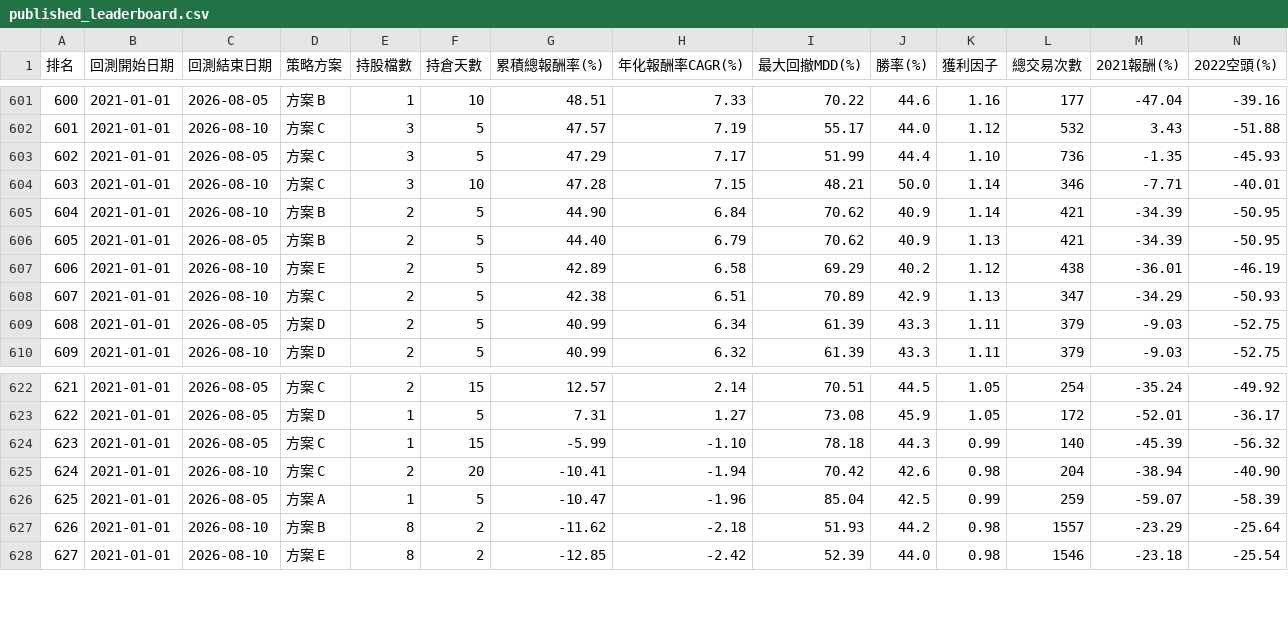
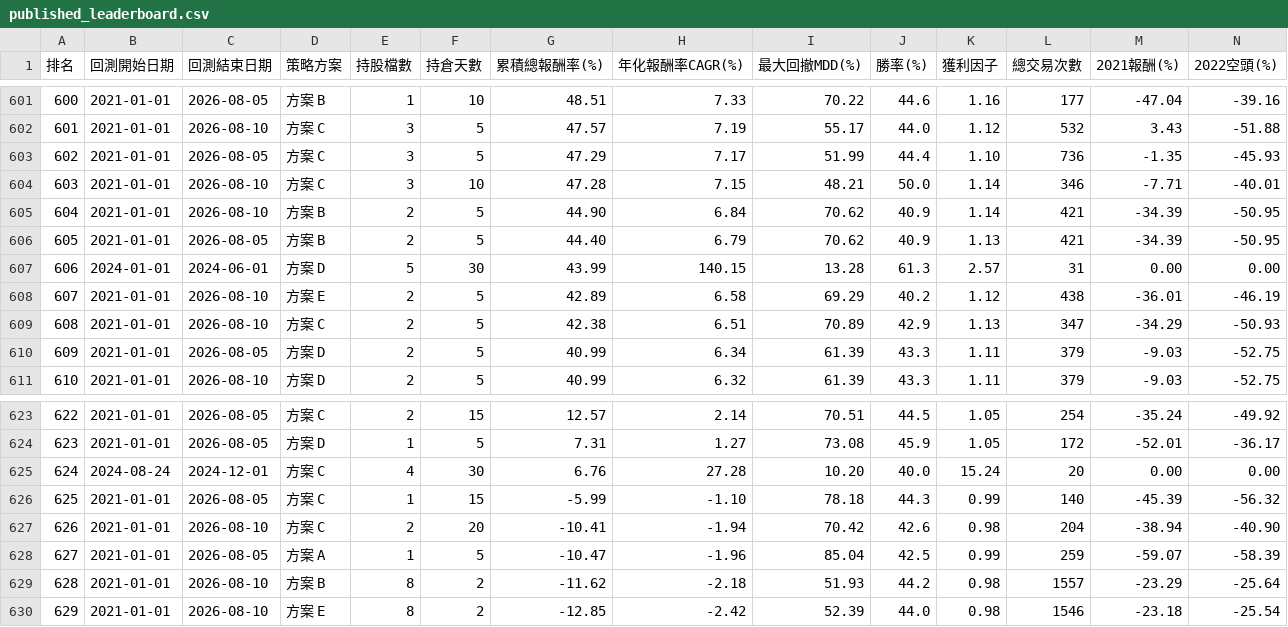
Before and after one commit to juj58612/AI_Trading, a CSV file: published_leaderboard.csv, drawn as a sheet; only a part is shown, gaps mark what is left out; addresses are those after the commit; rows hold the shown columns only; the diff names each change by its address in the sheet, - before the commit and + after, or states it on an @@ line.

```diff
--- a/published_leaderboard.csv
+++ b/published_leaderboard.csv
+row 607: 606 | 2024-01-01 | 2024-06-01 | 方案 D | 5 | 30 | 43.99 | 140.15 | 13.28 | 61.3 | 2.57 | 31 | 0.00 | 0.00
@@ column A (排名) renumbered from row 608 down @@
+row 625: 624 | 2024-08-24 | 2024-12-01 | 方案 C | 4 | 30 | 6.76 | 27.28 | 10.20 | 40.0 | 15.24 | 20 | 0.00 | 0.00
```
Also changed, not shown: 2 other files.
